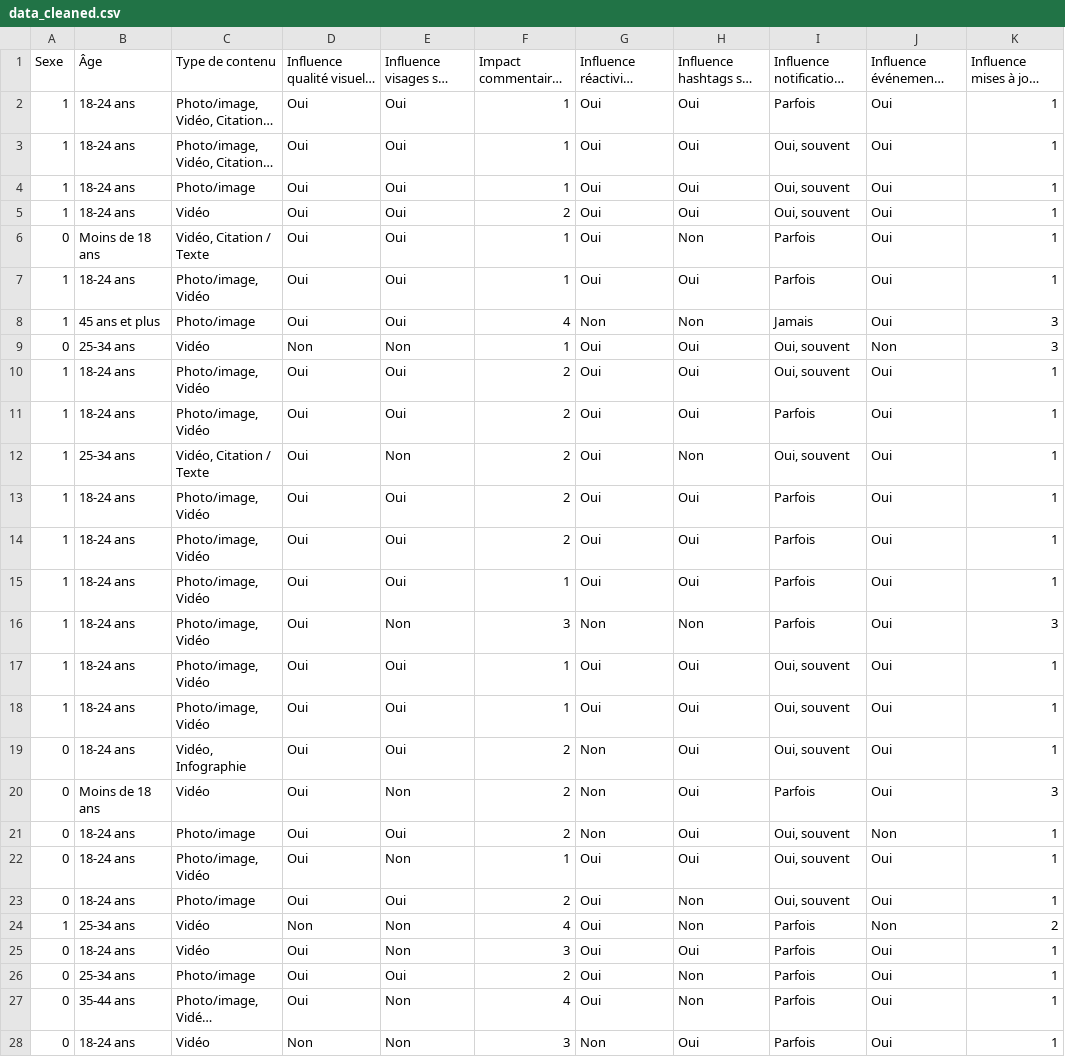
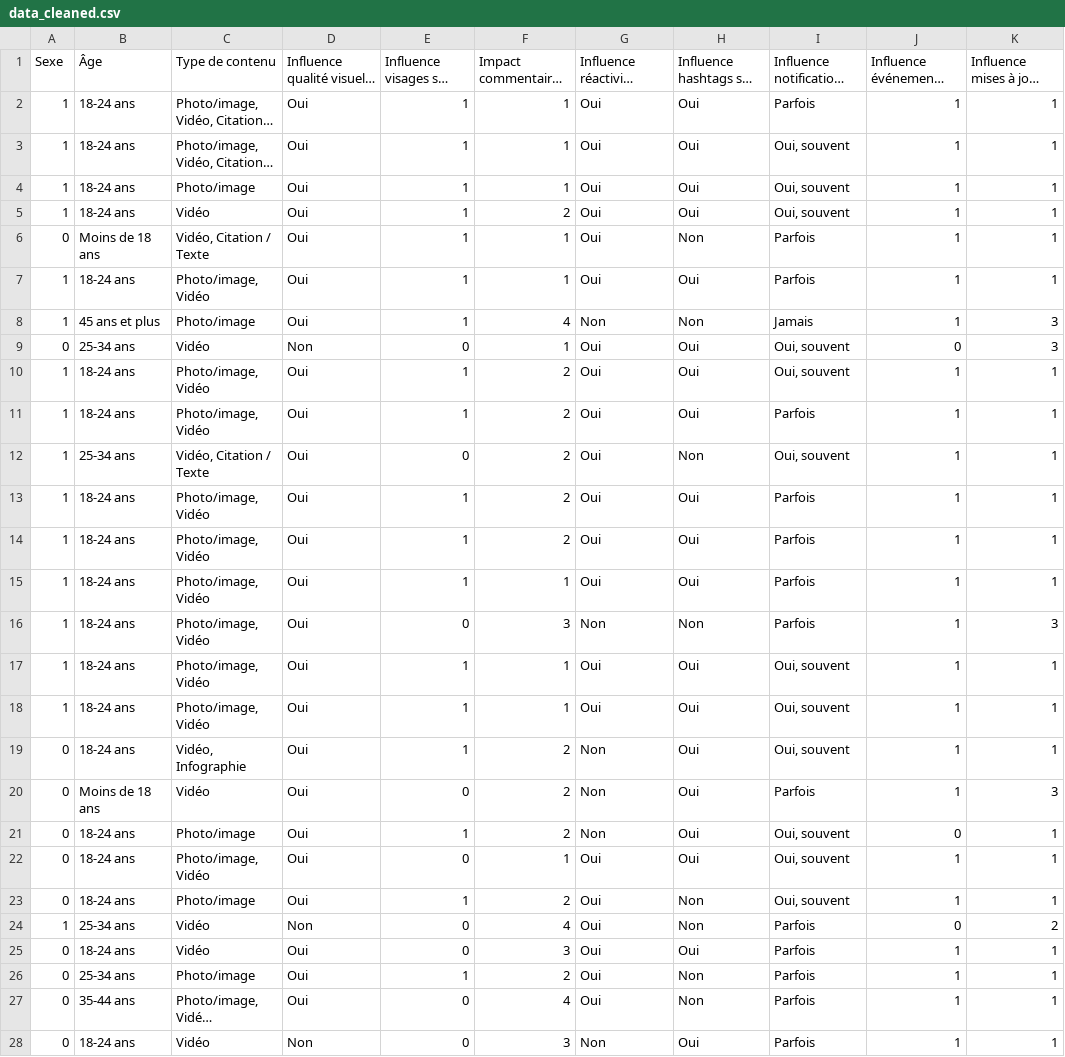
Before and after one commit to El-jamahri-Abd-ssamad/enquete_AD, a CSV file: data_cleaned.csv, drawn as a sheet; only a part is shown; long unchanged cells end in …; the diff covers the shown part only; the diff names each change by its address in the sheet, - before the commit and + after, or states it on an @@ line.

```diff
--- a/data_cleaned.csv
+++ b/data_cleaned.csv
-E2:E8 (Influence visages sur likes): Oui
+E2:E8 (Influence visages sur likes): 1
-J2:J8: Oui
+J2:J8: 1
-E9 (Influence visages sur likes): Non
+E9 (Influence visages sur likes): 0
-J9: Non
+J9: 0
-E10:E11 (Influence visages sur likes): Oui
+E10:E11 (Influence visages sur likes): 1
-J10:J20: Oui
+J10:J20: 1
-E12 (Influence visages sur likes): Non
+E12 (Influence visages sur likes): 0
-E13:E15 (Influence visages sur likes): Oui
+E13:E15 (Influence visages sur likes): 1
-E16 (Influence visages sur likes): Non
+E16 (Influence visages sur likes): 0
-E17:E19 (Influence visages sur likes): Oui
+E17:E19 (Influence visages sur likes): 1
-E20 (Influence visages sur likes): Non
+E20 (Influence visages sur likes): 0
-E21 (Influence visages sur likes): Oui
+E21 (Influence visages sur likes): 1
-J21: Non
+J21: 0
-E22 (Influence visages sur likes): Non
+E22 (Influence visages sur likes): 0
-J22:J23: Oui
+J22:J23: 1
-E23 (Influence visages sur likes): Oui
+E23 (Influence visages sur likes): 1
-E24:E25 (Influence visages sur likes): Non
+E24:E25 (Influence visages sur likes): 0
-J24: Non
+J24: 0
-J25:J28: Oui
+J25:J28: 1
-E26 (Influence visages sur likes): Oui
+E26 (Influence visages sur likes): 1
-E27:E28 (Influence visages sur likes): Non
+E27:E28 (Influence visages sur likes): 0
```
Also changed, not shown: 78 edited cells elsewhere in this file, 1 other file.
